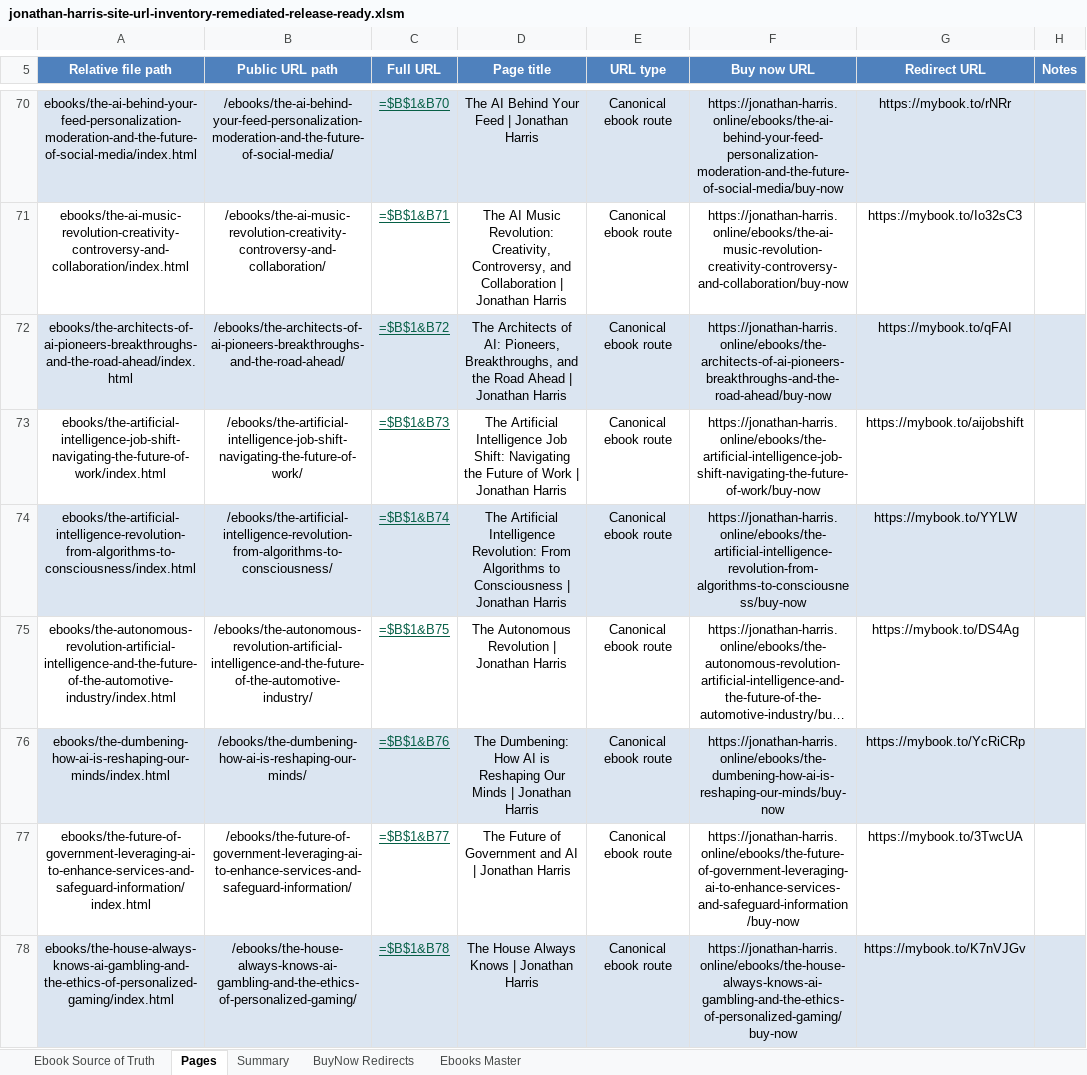
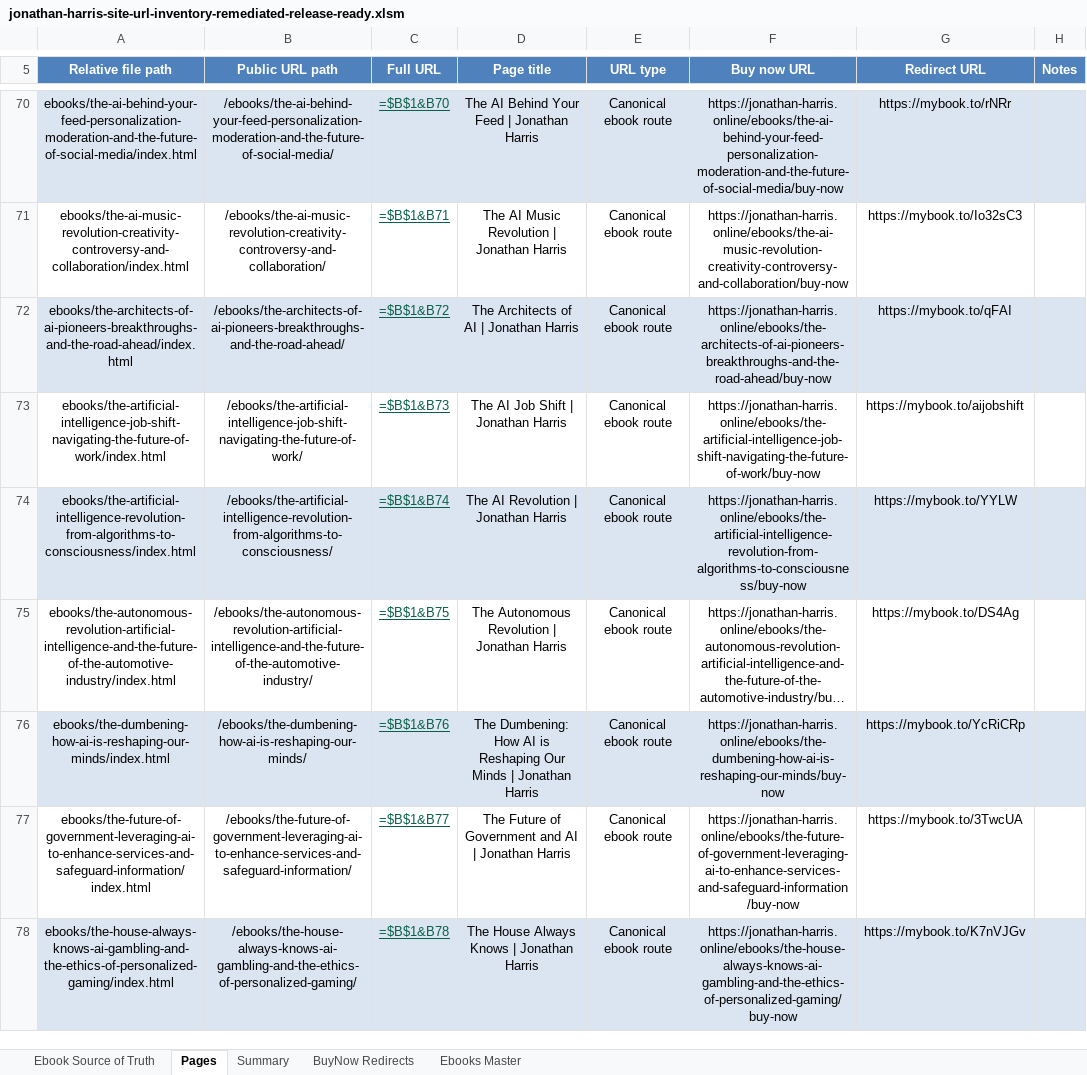
Before and after one commit to Jonathan-Harris1975/jonathan-harris-website, an Excel workbook: jonathan-harris-site-url-inventory-remediated-release-ready.xlsm, sheet Pages, drawn as a sheet; only a part is shown, gaps mark what is left out; long unchanged cells end in …; values as stored, in another font and other column widths than the file's, no borders; formulas without a stored value are shown as written; the diff covers the shown part only; the diff names each change by its address in the sheet, - before the commit and + after, or states it on an @@ line.

```diff
--- a/jonathan-harris-site-url-inventory-remediated-release-ready.xlsm (sheet Pages)
+++ b/jonathan-harris-site-url-inventory-remediated-release-ready.xlsm (sheet Pages)
-D71 (Page title): …AI Music Revolution: Creativity, Controversy, and Collaboration | Jonathan…
+D71 (Page title): …AI Music Revolution | Jonathan…
-D72 (Page title): …Architects of AI: Pioneers, Breakthroughs, and the Road Ahead | Jonathan…
+D72 (Page title): …Architects of AI | Jonathan…
-D73 (Page title): The Artificial Intelligence Job Shift: Navigating the Future of Work | Jonathan…
+D73 (Page title): The AI Job Shift | Jonathan…
-D74 (Page title): The Artificial Intelligence Revolution: From Algorithms to Consciousness | Jonathan…
+D74 (Page title): The AI Revolution | Jonathan…
```
Also changed, not shown: 16 edited cells elsewhere in this sheet.
